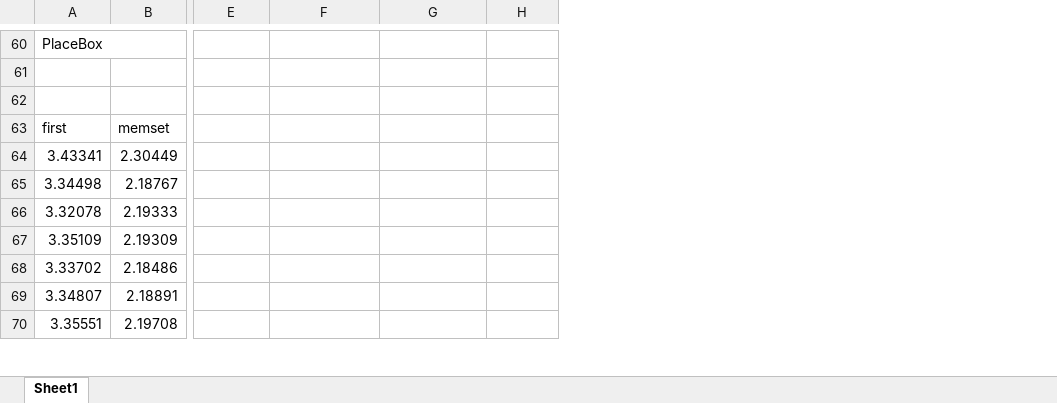
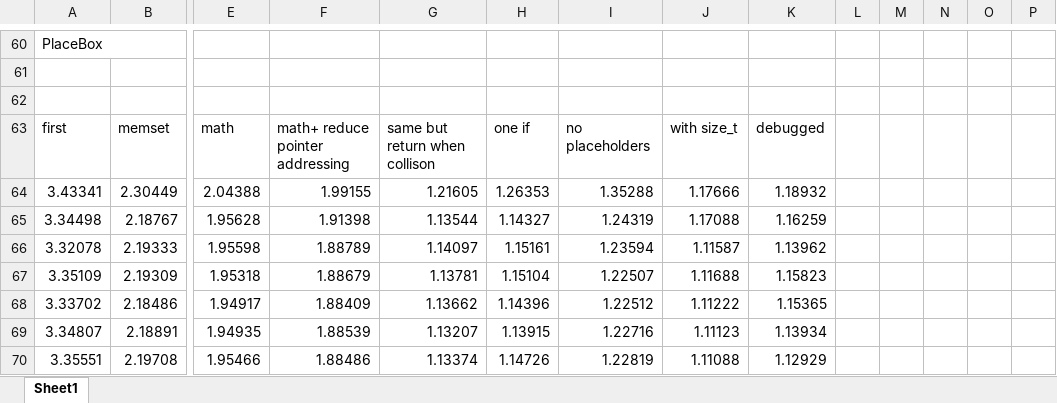
Before and after one commit to an-tonic/Algorithms-and-Data-Structures, an Excel workbook: Benchmarking.xlsx, sheet Sheet1, drawn as a sheet; only a part is shown, gaps mark what is left out; values as stored, in another font and other column widths than the file's, no borders; charts and pictures not drawn; the diff covers the shown part only; the diff names each change by its address in the sheet, - before the commit and + after, or states it on an @@ line.

```diff
--- a/Benchmarking.xlsx (sheet Sheet1)
+++ b/Benchmarking.xlsx (sheet Sheet1)
+column I, rows 63-70: no placeholders | 1.35288 | 1.24319 | 1.23594 | 1.22507 | 1.22512 | 1.22716 | 1.22819
+column J, rows 63-70: with size_t | 1.17666 | 1.17088 | 1.11587 | 1.11688 | 1.11222 | 1.11123 | 1.11088
+column K, rows 63-70: debugged | 1.18932 | 1.16259 | 1.13962 | 1.15823 | 1.15365 | 1.13934 | 1.12929
+column L, empty
+column M, empty
+column N, empty
+column O, empty
+column P, empty
-E63: (empty)
+E63: math
-F63: (empty)
+F63: math+ reduce pointer addressing
-G63: (empty)
+G63: same but return when collison
-H63: (empty)
+H63: one if
-E64: (empty)
+E64: 2.04388
-F64: (empty)
+F64: 1.99155
-G64: (empty)
+G64: 1.21605
-H64: (empty)
+H64: 1.26353
-E65: (empty)
+E65: 1.95628
-F65: (empty)
+F65: 1.91398
-G65: (empty)
+G65: 1.13544
-H65: (empty)
+H65: 1.14327
-E66: (empty)
+E66: 1.95598
-F66: (empty)
+F66: 1.88789
-G66: (empty)
+G66: 1.14097
-H66: (empty)
+H66: 1.15161
-E67: (empty)
+E67: 1.95318
-F67: (empty)
+F67: 1.88679
-G67: (empty)
+G67: 1.13781
-H67: (empty)
+H67: 1.15104
-E68: (empty)
+E68: 1.94917
-F68: (empty)
+F68: 1.88409
-G68: (empty)
+G68: 1.13662
-H68: (empty)
+H68: 1.14396
-E69: (empty)
+E69: 1.94935
-F69: (empty)
+F69: 1.88539
-G69: (empty)
+G69: 1.13207
-H69: (empty)
+H69: 1.13915
-E70: (empty)
+E70: 1.95466
-F70: (empty)
+F70: 1.88486
-G70: (empty)
+G70: 1.13374
-H70: (empty)
+H70: 1.14726
```
Also changed, not shown: 1 added row, 1 removed row and 36 edited cells elsewhere in this sheet, charts or pictures, 5 other files.
